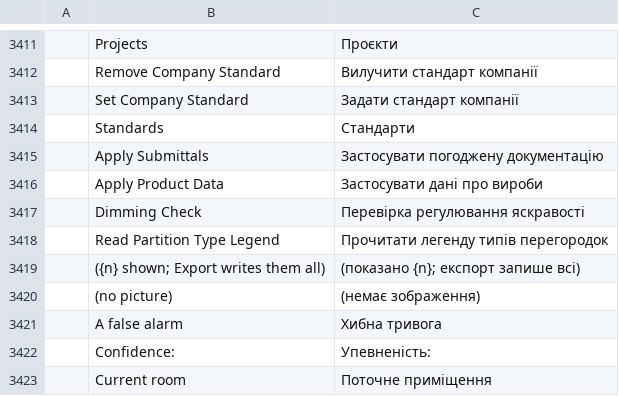
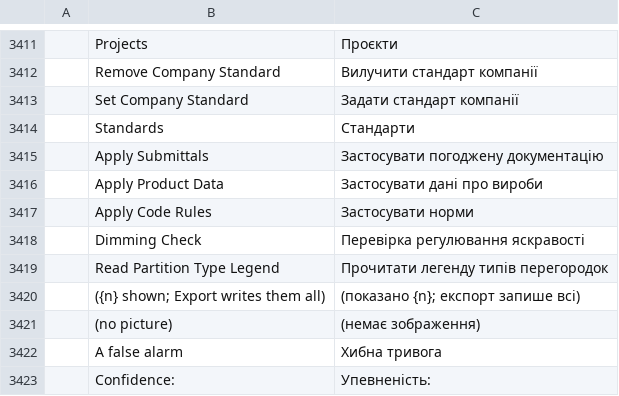
Before and after one commit to AICodeForgedev/cadaddy, a TSV file: crates/ui-egui/src/i18n/uk.tsv, drawn as a sheet; only a part is shown, gaps mark what is left out; the shorter side is filled out with more unchanged rows; the diff names each change by its address in the sheet, - before the commit and + after, or states it on an @@ line.

```diff
--- a/crates/ui-egui/src/i18n/uk.tsv
+++ b/crates/ui-egui/src/i18n/uk.tsv
+row 3417:  | Apply Code Rules | Застосувати норми
```
Also changed, not shown: 5 other files.
